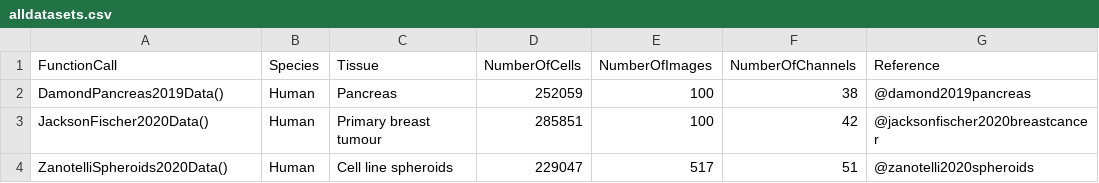
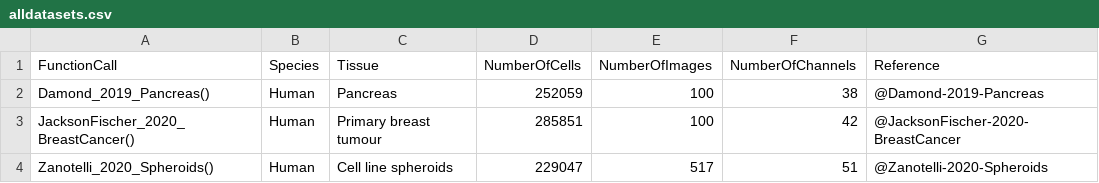
Before and after one commit to BodenmillerGroup/imcdatasets, a CSV file: inst/extdata/alldatasets.csv, drawn as a sheet.

```diff
--- a/inst/extdata/alldatasets.csv
+++ b/inst/extdata/alldatasets.csv
@@ -1,4 +1,4 @@
 FunctionCall,Species,Tissue,NumberOfCells,NumberOfImages,NumberOfChannels,Reference
-DamondPancreas2019Data(),Human,Pancreas,252059,100,38,@damond2019pancreas
-JacksonFischer2020Data(),Human,Primary breast tumour,285851,100,42,@jacksonfischer2020breastcancer
-ZanotelliSpheroids2020Data(),Human,Cell line spheroids,229047,517,51,@zanotelli2020spheroids
+Damond_2019_Pancreas(),Human,Pancreas,252059,100,38,@Damond-2019-Pancreas
+JacksonFischer_2020_BreastCancer(),Human,Primary breast tumour,285851,100,42,@JacksonFischer-2020-BreastCancer
+Zanotelli_2020_Spheroids(),Human,Cell line spheroids,229047,517,51,@Zanotelli-2020-Spheroids
```
Also changed, not shown: inst/extdata/metadata.csv, 6 other files.
